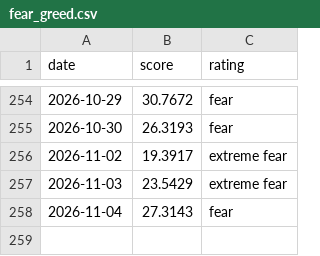
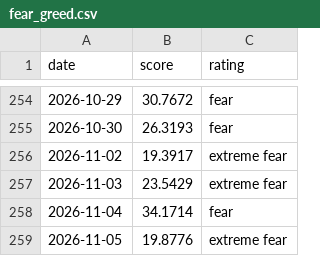
Before and after one commit to iamsam120/market-data, a CSV file: data/fear_greed.csv, drawn as a sheet; only a part is shown, gaps mark what is left out.

```diff
--- a/data/fear_greed.csv
+++ b/data/fear_greed.csv
@@ -257,2 +257,3 @@ date,score,rating
 2026-11-03,23.5429,extreme fear
-2026-11-04,27.3143,fear
+2026-11-04,34.1714,fear
+2026-11-05,19.8776,extreme fear
```
Also changed, not shown: 1 other file.
